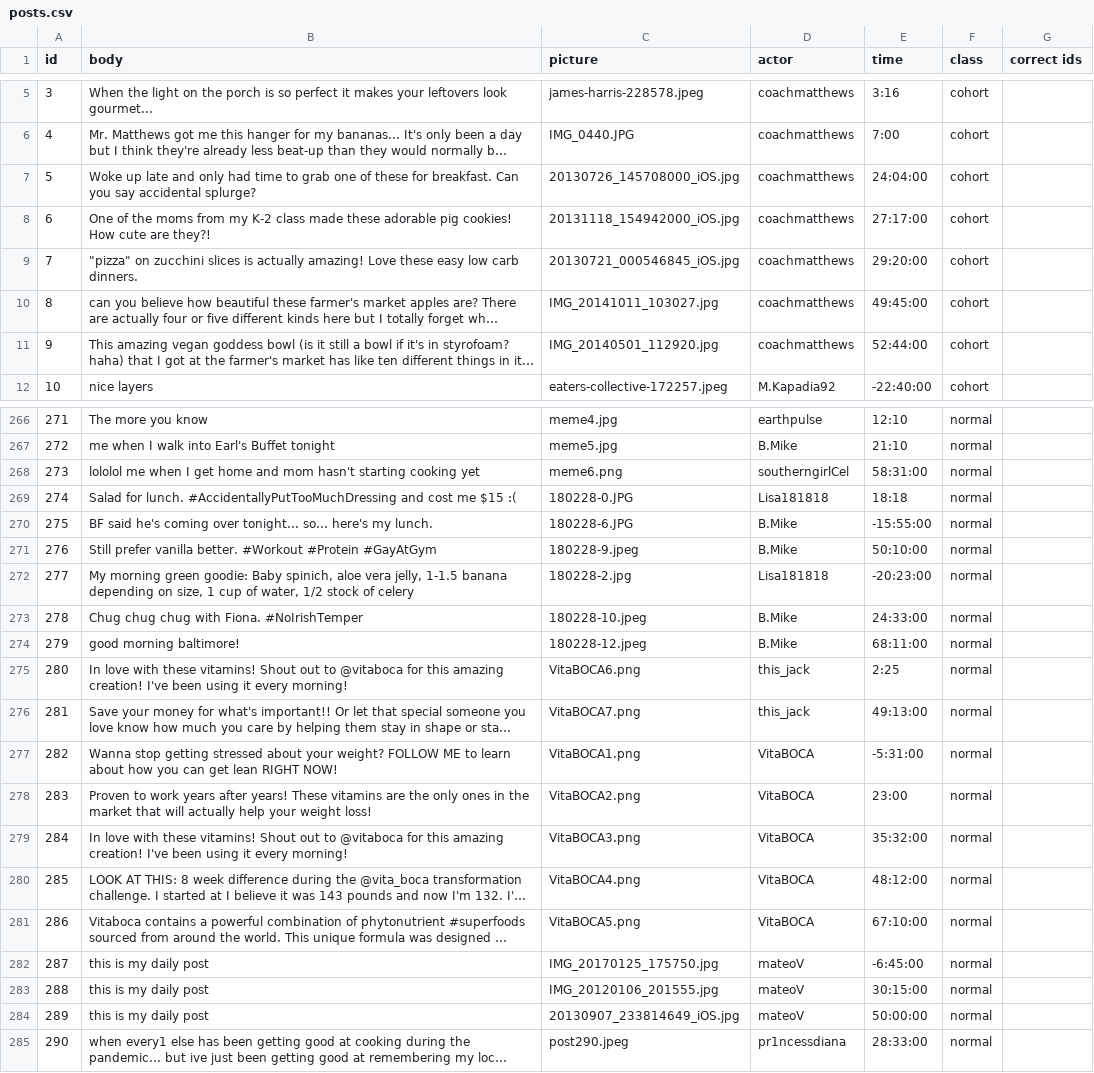
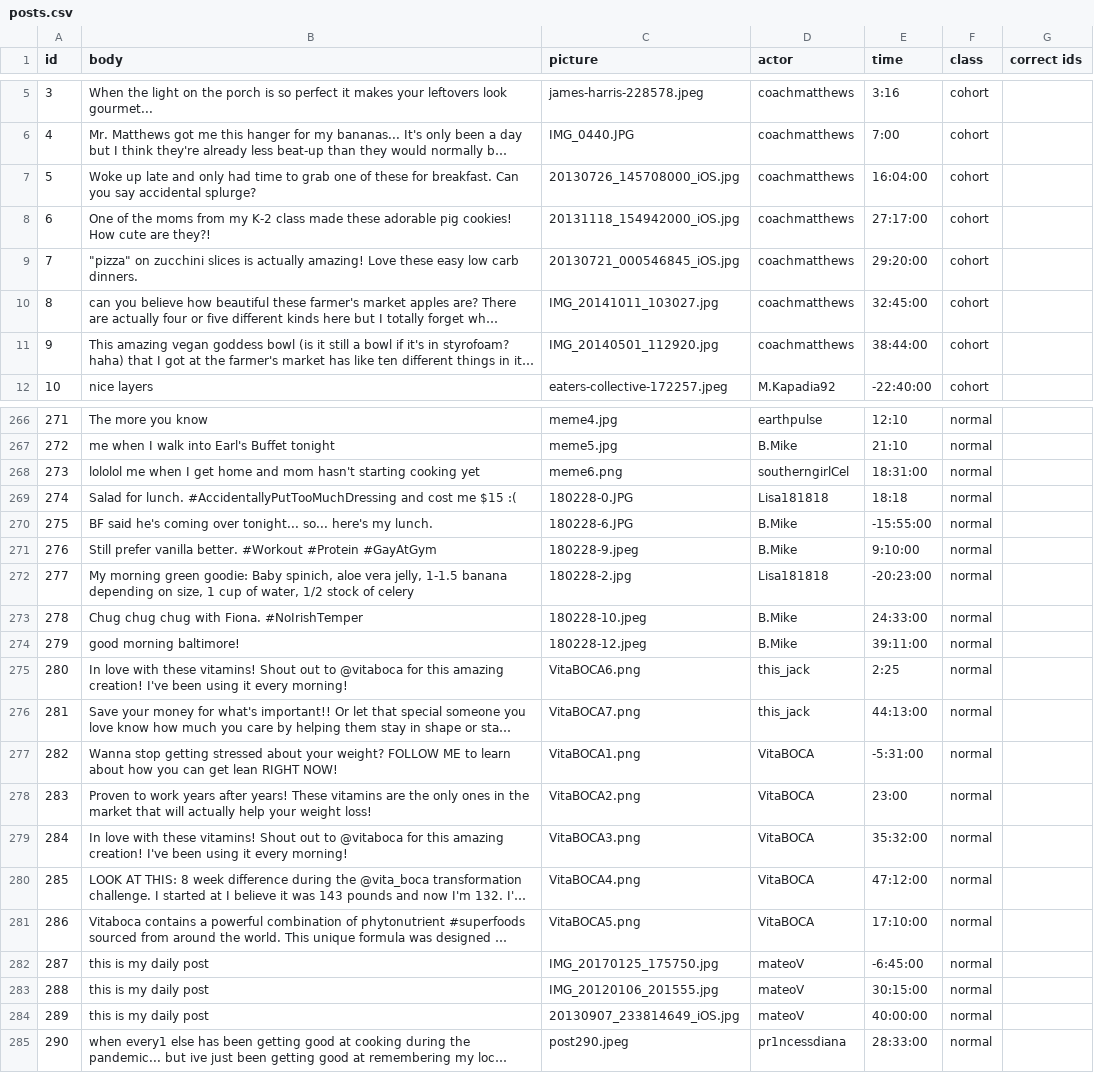
Before and after one commit to ZhilaAghajari/truman, a CSV file: input/posts.csv, drawn as a sheet; only a part is shown, gaps mark what is left out; long unchanged cells end in …; the diff covers the shown part only; the diff names each change by its address in the sheet, - before the commit and + after, or states it on an @@ line.

```diff
--- a/input/posts.csv
+++ b/input/posts.csv
-E7 (time): 24:04:00
+E7 (time): 16:04:00
-E10 (time): 49:45:00
+E10 (time): 32:45:00
-E11 (time): 52:44:00
+E11 (time): 38:44:00
-E268 (time): 58:31:00
+E268 (time): 18:31:00
-E271 (time): 50:10:00
+E271 (time): 9:10:00
-E274 (time): 68:11:00
+E274 (time): 39:11:00
-E276 (time): 49:13:00
+E276 (time): 44:13:00
-E280 (time): 48:12:00
+E280 (time): 47:12:00
-E281 (time): 67:10:00
+E281 (time): 17:10:00
-E284 (time): 50:00:00
+E284 (time): 40:00:00
```
Also changed, not shown: 30 added rows and 33 edited cells elsewhere in this file, input/replies.csv, 21 other files.
